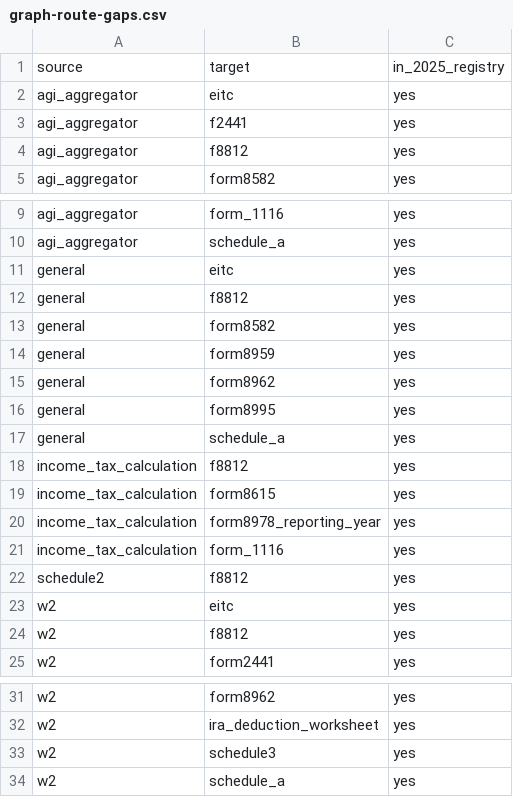
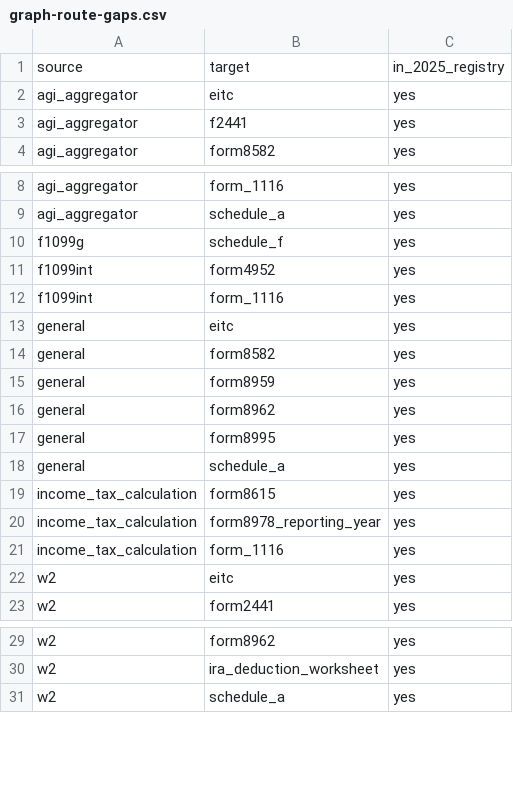
Before and after one commit to filedcom/opentax, a CSV file: docs/ty2026/graph-route-gaps.csv, drawn as a sheet; only a part is shown, gaps mark what is left out.

```diff
--- a/docs/ty2026/graph-route-gaps.csv
+++ b/docs/ty2026/graph-route-gaps.csv
@@ -3,3 +3,2 @@ agi_aggregator,eitc,yes
 agi_aggregator,f2441,yes
-agi_aggregator,f8812,yes
 agi_aggregator,form8582,yes
@@ -10,4 +9,6 @@ agi_aggregator,form_1116,yes
 agi_aggregator,schedule_a,yes
+f1099g,schedule_f,yes
+f1099int,form4952,yes
+f1099int,form_1116,yes
 general,eitc,yes
-general,f8812,yes
 general,form8582,yes
@@ -17,3 +18,2 @@ general,form8995,yes
 general,schedule_a,yes
-income_tax_calculation,f8812,yes
 income_tax_calculation,form8615,yes
@@ -21,5 +21,3 @@ income_tax_calculation,form8978_reporting_year,yes
 income_tax_calculation,form_1116,yes
-schedule2,f8812,yes
 w2,eitc,yes
-w2,f8812,yes
 w2,form2441,yes
@@ -32,3 +30,2 @@ w2,form8962,yes
 w2,ira_deduction_worksheet,yes
-w2,schedule3,yes
 w2,schedule_a,yes
```
Also changed, not shown: docs/ty2026/node-coverage.csv, docs/ty2026/year-literals.csv, 16 other files.
